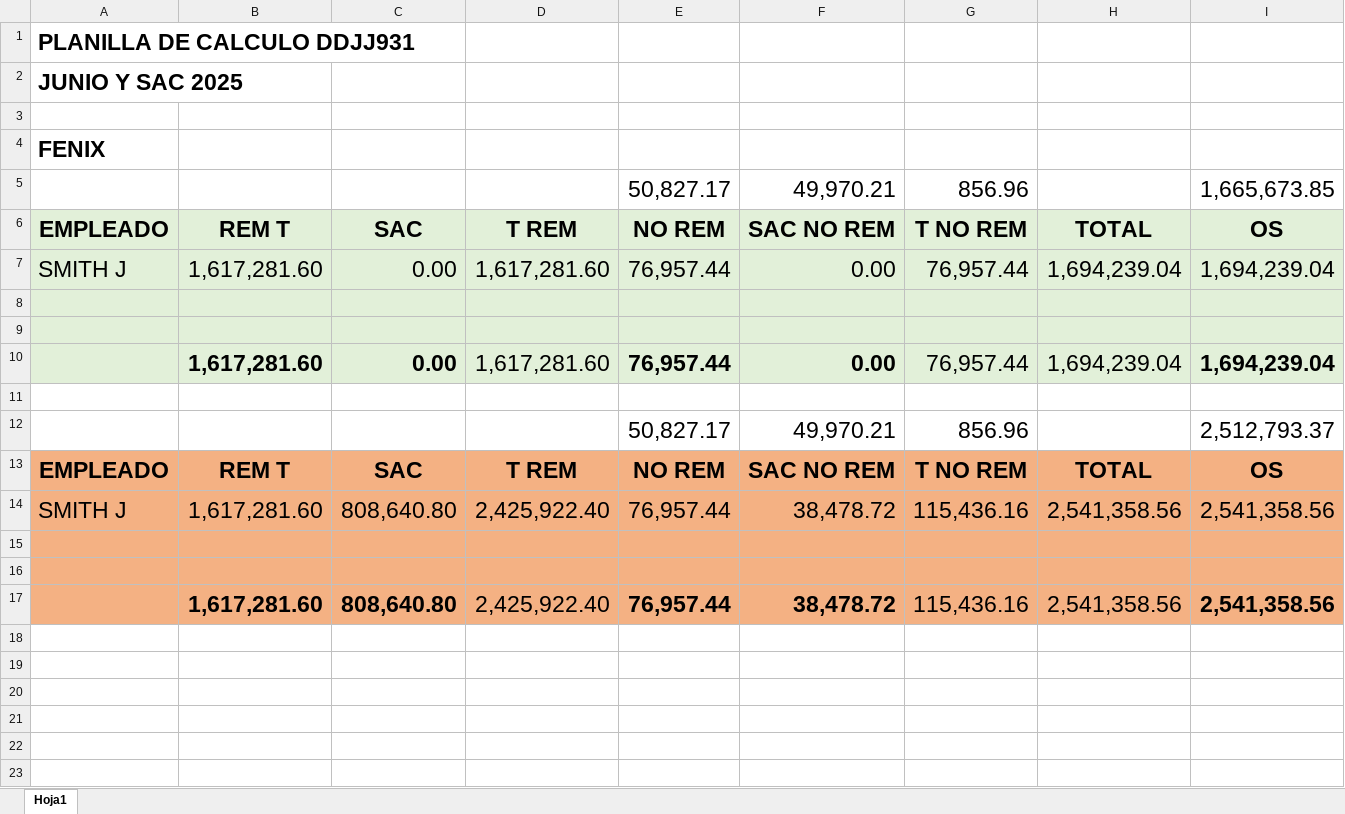
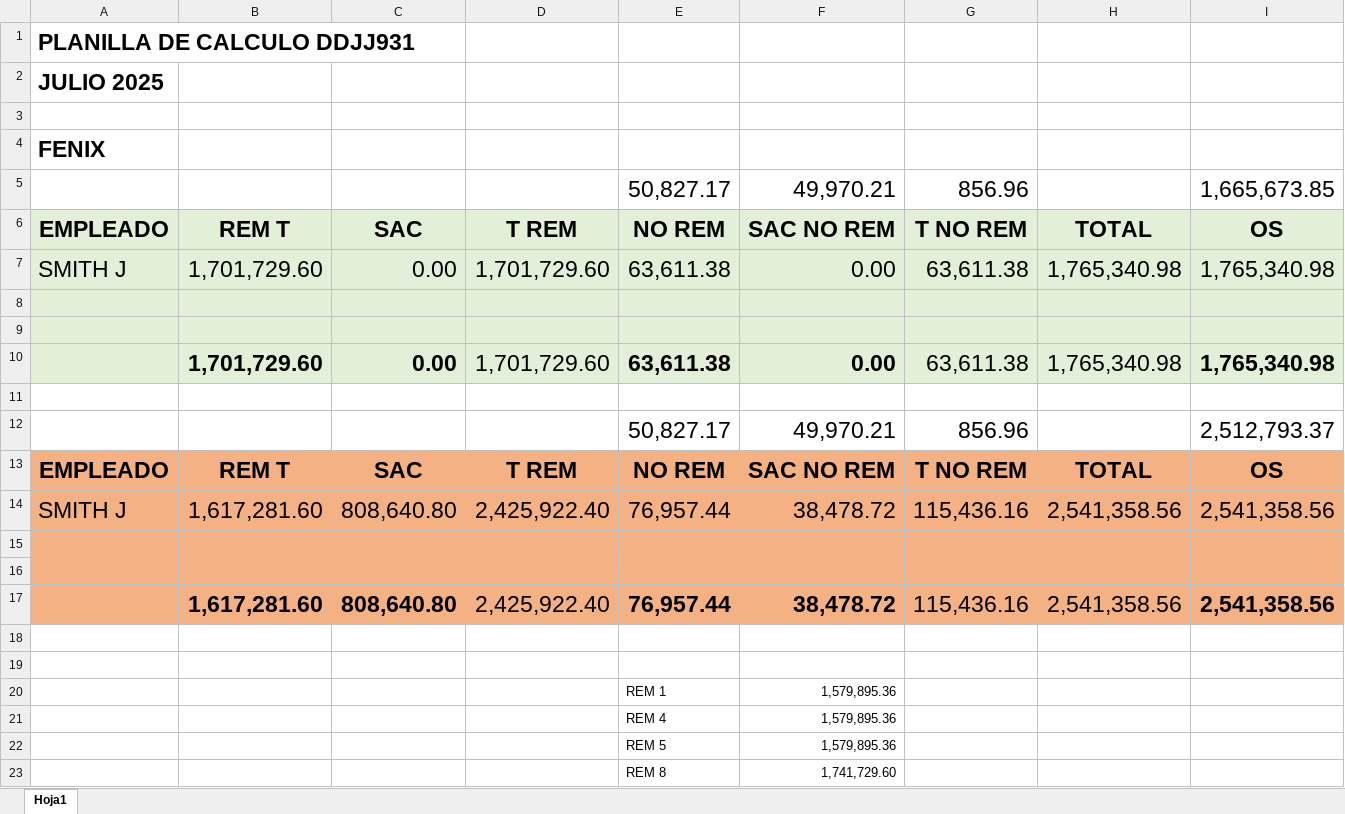
Before and after one commit to juanmartinmorganti/sueldos-oficina, an Excel workbook: 07-julio/6-portal-cliente/fenix/FENIX.xlsx, sheet Hoja1, drawn as a sheet; values as stored, in another font and other column widths than the file's, no borders; removed rows and columns are numbered as before the commit, all else as after; the diff names each change by its address in the sheet, - before the commit and + after, or states it on an @@ line.

```diff
--- a/07-julio/6-portal-cliente/fenix/FENIX.xlsx (sheet Hoja1)
+++ b/07-julio/6-portal-cliente/fenix/FENIX.xlsx (sheet Hoja1)
-A2 (EMPLEADO): JUNIO Y SAC 2025
+A2 (EMPLEADO): JULIO 2025
-B7 (REM T): 1,617,281.60
+B7 (REM T): 1,701,729.60
-D7 (T REM): 1,617,281.60
+D7 (T REM): 1,701,729.60
-E7 (NO REM): 76,957.44
+E7 (NO REM): 63,611.38
-G7 (T NO REM): 76,957.44
+G7 (T NO REM): 63,611.38
-H7 (TOTAL): 1,694,239.04
+H7 (TOTAL): 1,765,340.98
-I7 (OS): 1,694,239.04
+I7 (OS): 1,765,340.98
-row 10:  | 1,617,281.60 | 0.00 | 1,617,281.60 | 76,957.44 | 0.00 | 76,957.44 | 1,694,239.04 | 1,694,239.04
+row 10:  | 1,701,729.60 | 0.00 | 1,701,729.60 | 63,611.38 | 0.00 | 63,611.38 | 1,765,340.98 | 1,765,340.98
+row 18: (empty)
+row 19: (empty)
+row 20:  |  |  |  | REM 1 | 1,579,895.36
+row 21:  |  |  |  | REM 4 | 1,579,895.36
+row 22:  |  |  |  | REM 5 | 1,579,895.36
+row 23:  |  |  |  | REM 8 | 1,741,729.60
```
Also changed, not shown: 07-julio/6-portal-cliente/debarrenechea/DEBA.xlsx, 07-julio/6-portal-cliente/orainde/ORAINDE.xlsx, 19 other files.
